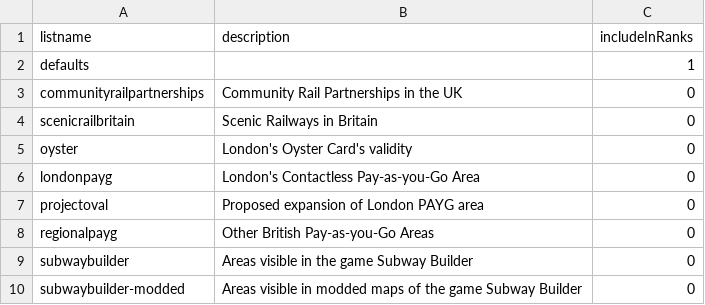
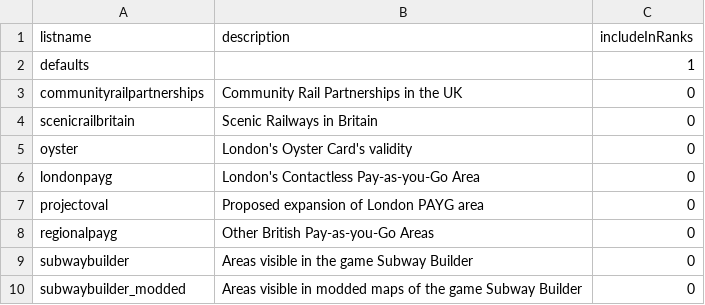
Before and after one commit to TravelMapping/UserData, a CSV file: rlist_files/listfileinfo.csv, drawn as a sheet.

Commit message:
Update listfileinfo.csv

```diff
--- a/rlist_files/listfileinfo.csv
+++ b/rlist_files/listfileinfo.csv
@@ -9,2 +9,2 @@ regionalpayg;Other British Pay-as-you-Go Areas;0
 subwaybuilder;Areas visible in the game Subway Builder;0
-subwaybuilder-modded;Areas visible in modded maps of the game Subway Builder;0
+subwaybuilder_modded;Areas visible in modded maps of the game Subway Builder;0
```
